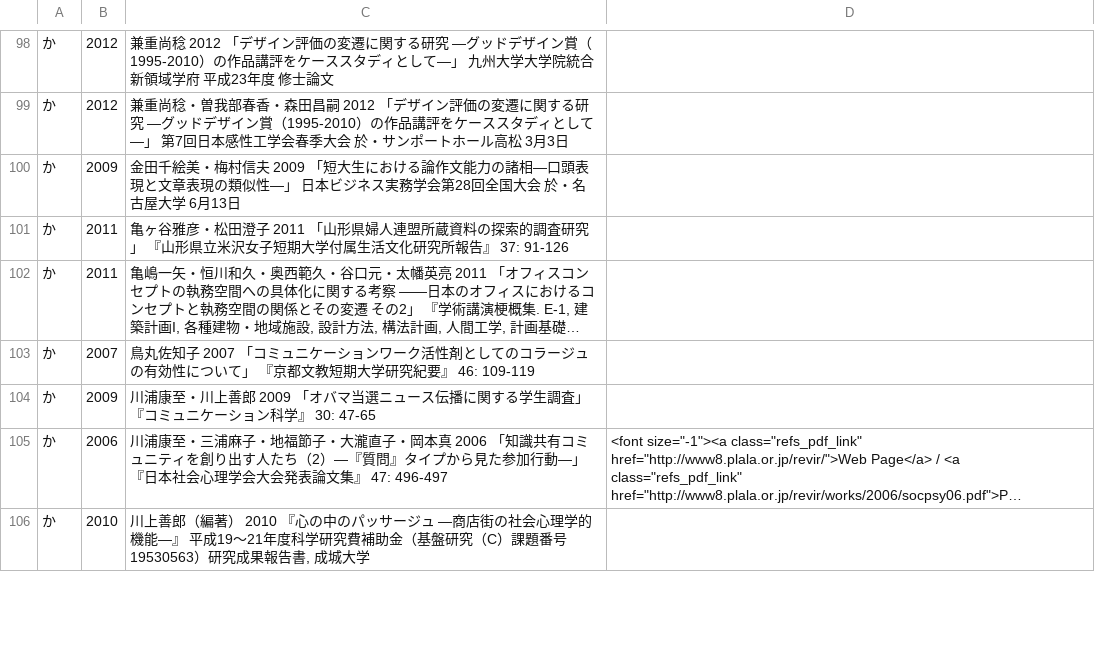
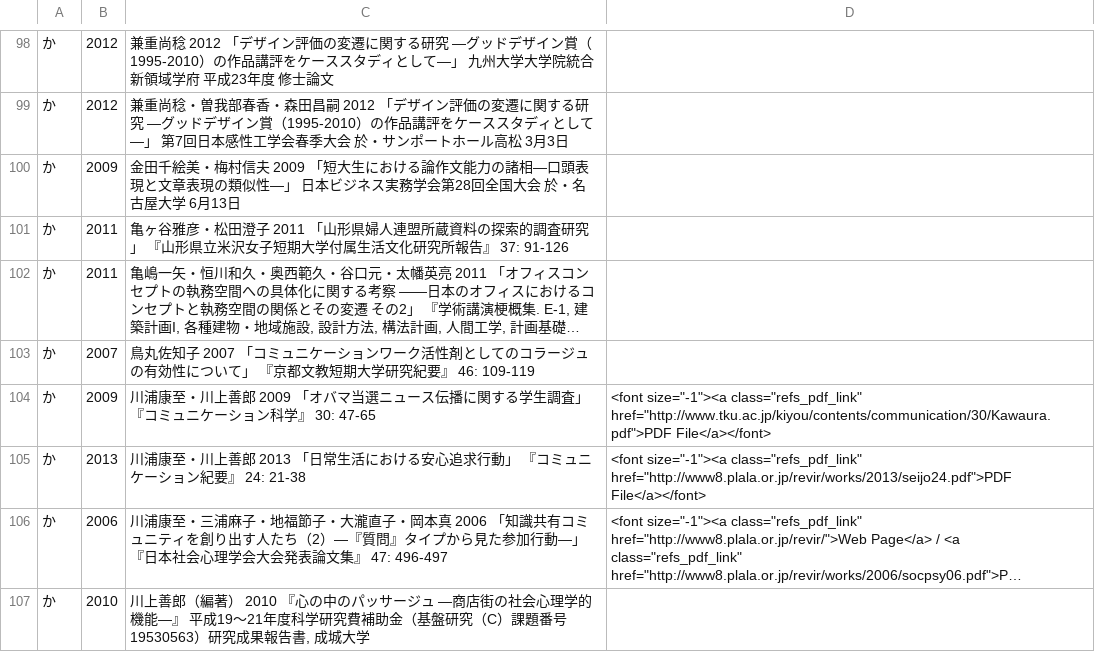
Before and after one commit to ko-ichi-h/khcoder, a TSV file: core/memo/bib.tsv, drawn as a sheet; only a part is shown, gaps mark what is left out; long unchanged cells end in …; the diff covers the shown part only; the diff names each change by its address in the sheet, - before the commit and + after, or states it on an @@ line.

Commit message:
no message
git-svn-id: https://svn.code.sf.net/p/khc/svn/trunk@1659 ab1598f5-0ef3-491f-8894-8c1f2390833e

```diff
--- a/core/memo/bib.tsv
+++ b/core/memo/bib.tsv
-D104: (empty)
+D104: <font size="-1"><a class="refs_pdf_link" href="http://www.tku.ac.jp/kiyou/contents/communication/30/Kawaura.pdf">PDF File</a></font>
+row 105: か | 2013 | 川浦康至・川上善郎 2013 「日常生活における安心追求行動」 『コミュニケーション紀要』 24: 21-38 | <font size="-1"><a class="refs_pdf_link" href="http://www8.plala.or.jp/revir/works/2013/seijo24.pdf">PDF File</a></font>
```
Also changed, not shown: 5 added rows and 2 edited cells elsewhere in this file, 1 other file.
